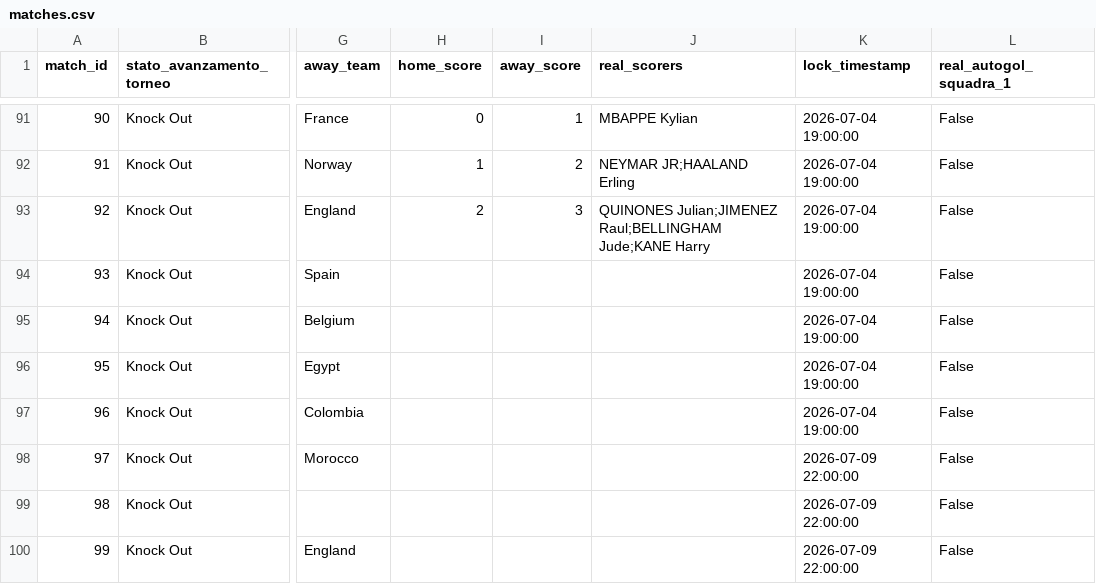
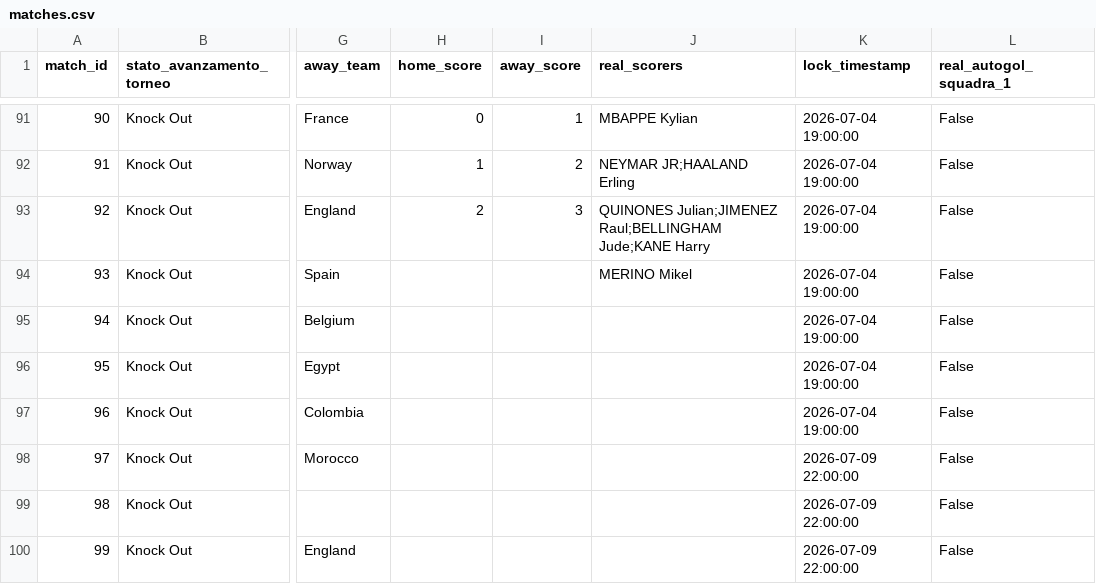
Before and after one commit to andreapoi/INNIAREBACK, a CSV file: data/matches.csv, drawn as a sheet; only a part is shown, gaps mark what is left out; the diff names each change by its address in the sheet, - before the commit and + after, or states it on an @@ line.

Commit message:
Update match schema/results - 2026-07-06 23:03:15

```diff
--- a/data/matches.csv
+++ b/data/matches.csv
-J94 (real_scorers): (empty)
+J94 (real_scorers): MERINO Mikel
```
